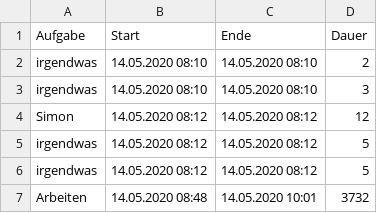
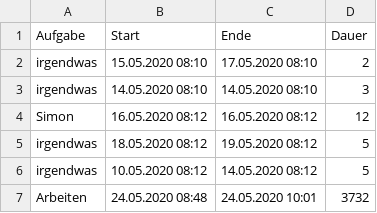
Before and after one commit to Mochiba48/RACi_Tracker-FNNW2020, a CSV file: Tracker.csv, drawn as a sheet.

```diff
--- a/Tracker.csv
+++ b/Tracker.csv
@@ -1,7 +1,7 @@
 Aufgabe;Start;Ende;Dauer
-irgendwas;14.05.2020 08:10;14.05.2020 08:10;2
+irgendwas;15.05.2020 08:10;17.05.2020 08:10;2
 irgendwas;14.05.2020 08:10;14.05.2020 08:10;3
-Simon;14.05.2020 08:12;14.05.2020 08:12;12
-irgendwas;14.05.2020 08:12;14.05.2020 08:12;5
-irgendwas;14.05.2020 08:12;14.05.2020 08:12;5
-Arbeiten;14.05.2020 08:48;14.05.2020 10:01;3732
+Simon;16.05.2020 08:12;16.05.2020 08:12;12
+irgendwas;18.05.2020 08:12;19.05.2020 08:12;5
+irgendwas;10.05.2020 08:12;14.05.2020 08:12;5
+Arbeiten;24.05.2020 08:48;24.05.2020 10:01;3732
```
Also changed, not shown: 6 other files.
